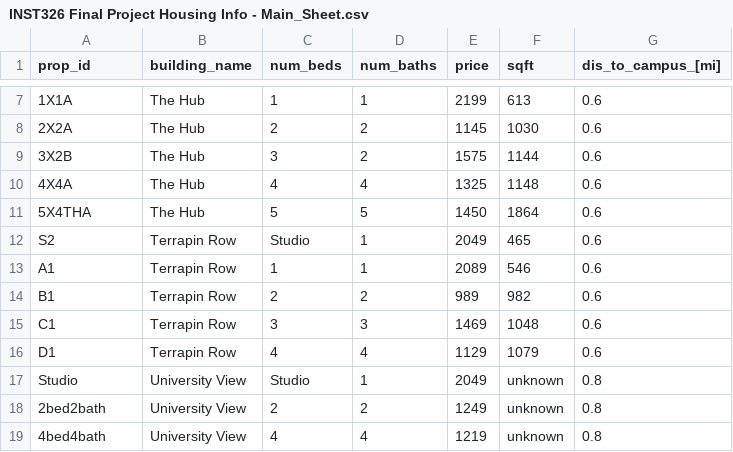
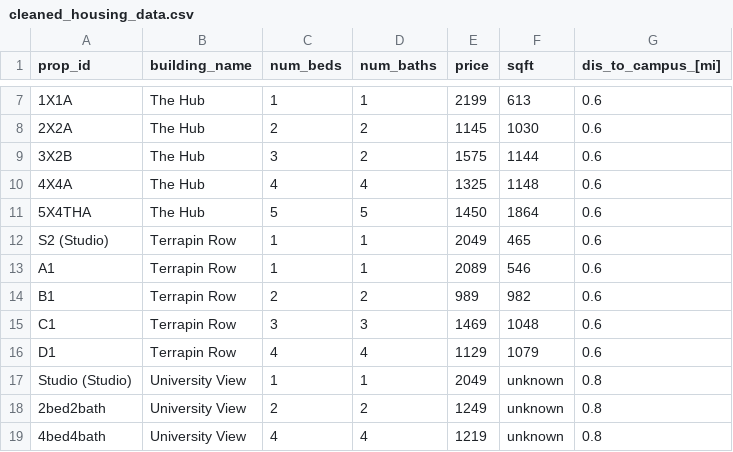
Before and after one commit to kmach1/INST326-Final-Project, a CSV file: cleaned_housing_data.csv (was INST326 Final Project Housing Info - Main_Sheet.csv), drawn as a sheet; only a part is shown, gaps mark what is left out; the diff covers the shown part only; the diff names each change by its address in the sheet, - before the commit and + after, or states it on an @@ line.

```diff
--- a/INST326 Final Project Housing Info - Main_Sheet.csv
+++ b/cleaned_housing_data.csv
-A12 (prop_id): S2
+A12 (prop_id): S2 (Studio)
-C12 (num_beds): Studio
+C12 (num_beds): 1
-A17 (prop_id): Studio
+A17 (prop_id): Studio (Studio)
-C17 (num_beds): Studio
+C17 (num_beds): 1
```
Also changed, not shown: 18 edited cells elsewhere in this file, 4 other files.
